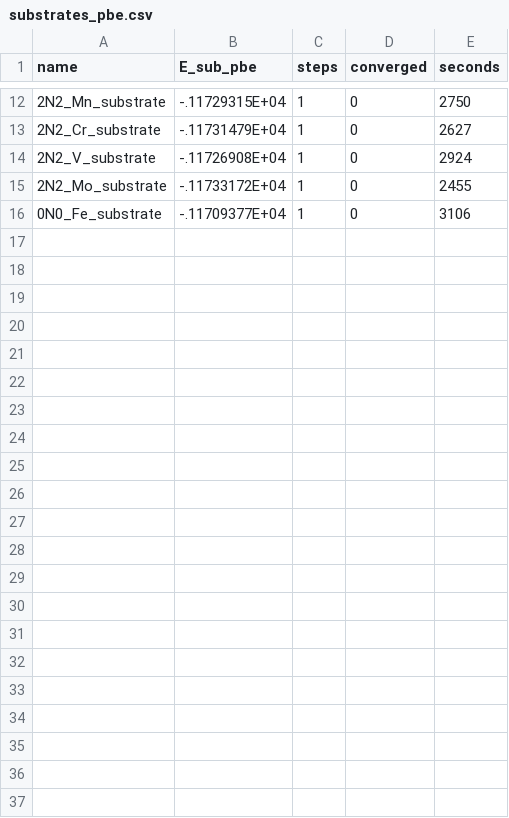
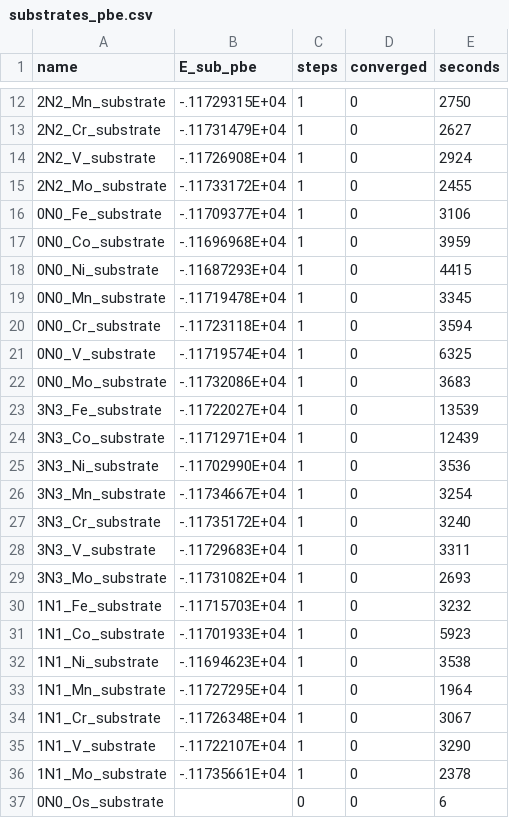
Before and after one commit to igbaskin/cmf-qsar, a CSV file: examples/sac/substrates_pbe.csv, drawn as a sheet; only a part is shown, gaps mark what is left out; the diff names each change by its address in the sheet, - before the commit and + after, or states it on an @@ line.

```diff
--- a/examples/sac/substrates_pbe.csv
+++ b/examples/sac/substrates_pbe.csv
+row 17: 0N0_Co_substrate | -.11696968E+04 | 1 | 0 | 3959
+row 18: 0N0_Ni_substrate | -.11687293E+04 | 1 | 0 | 4415
+row 19: 0N0_Mn_substrate | -.11719478E+04 | 1 | 0 | 3345
+row 20: 0N0_Cr_substrate | -.11723118E+04 | 1 | 0 | 3594
+row 21: 0N0_V_substrate | -.11719574E+04 | 1 | 0 | 6325
+row 22: 0N0_Mo_substrate | -.11732086E+04 | 1 | 0 | 3683
+row 23: 3N3_Fe_substrate | -.11722027E+04 | 1 | 0 | 13539
+row 24: 3N3_Co_substrate | -.11712971E+04 | 1 | 0 | 12439
+row 25: 3N3_Ni_substrate | -.11702990E+04 | 1 | 0 | 3536
+row 26: 3N3_Mn_substrate | -.11734667E+04 | 1 | 0 | 3254
+row 27: 3N3_Cr_substrate | -.11735172E+04 | 1 | 0 | 3240
+row 28: 3N3_V_substrate | -.11729683E+04 | 1 | 0 | 3311
+row 29: 3N3_Mo_substrate | -.11731082E+04 | 1 | 0 | 2693
+row 30: 1N1_Fe_substrate | -.11715703E+04 | 1 | 0 | 3232
+row 31: 1N1_Co_substrate | -.11701933E+04 | 1 | 0 | 5923
+row 32: 1N1_Ni_substrate | -.11694623E+04 | 1 | 0 | 3538
+row 33: 1N1_Mn_substrate | -.11727295E+04 | 1 | 0 | 1964
+row 34: 1N1_Cr_substrate | -.11726348E+04 | 1 | 0 | 3067
+row 35: 1N1_V_substrate | -.11722107E+04 | 1 | 0 | 3290
+row 36: 1N1_Mo_substrate | -.11735661E+04 | 1 | 0 | 2378
+row 37: 0N0_Os_substrate |  | 0 | 0 | 6
```
